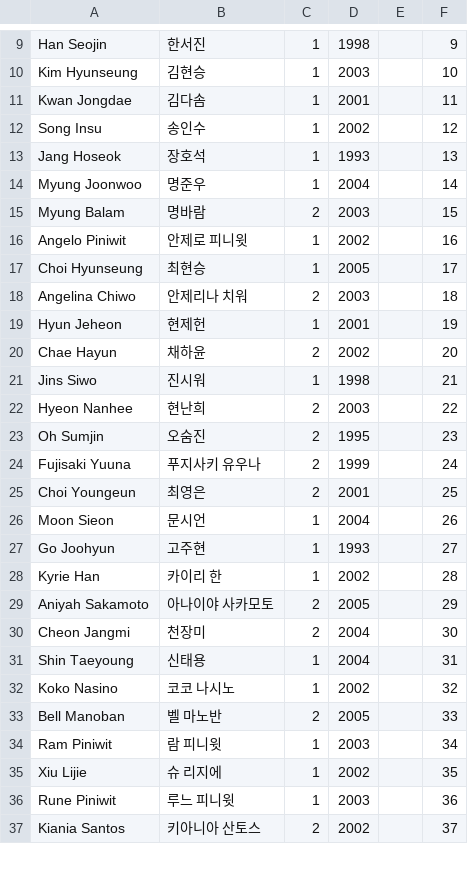
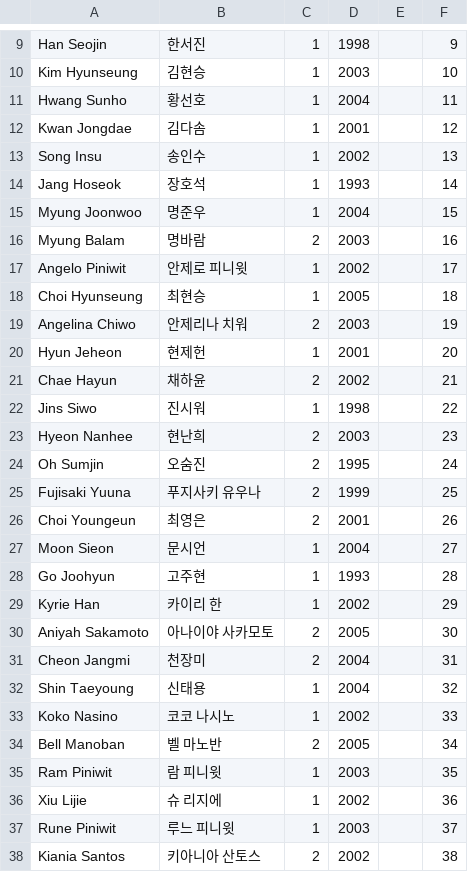
Before and after one commit to shOOgshOOg/boysplanetranker.github.io, a CSV file: trainee_info.csv, drawn as a sheet; only a part is shown, gaps mark what is left out; the diff covers the shown part only.

Commit message:
Update trainee_info.csv

```diff
--- a/trainee_info.csv
+++ b/trainee_info.csv
@@ -10,28 +10,29 @@ Han Seojin,한서진,1,1998,,9
 Kim Hyunseung,김현승,1,2003,,10
-Kwan Jongdae,김다솜,1,2001,,11
-Song Insu,송인수,1,2002,,12
-Jang Hoseok,장호석,1,1993,,13
-Myung Joonwoo,명준우,1,2004,,14
-Myung Balam,명바람,2,2003,,15
-Angelo Piniwit,안제로 피니윗,1,2002,,16
-Choi Hyunseung,최현승,1,2005,,17
-Angelina Chiwo,안제리나 치워,2,2003,,18
-Hyun Jeheon,현제헌,1,2001,,19
-Chae Hayun,채하윤,2,2002,,20
-Jins Siwo,진시워,1,1998,,21
-Hyeon Nanhee,현난희,2,2003,,22
-Oh Sumjin,오숨진,2,1995,,23
-Fujisaki Yuuna,푸지사키 유우나,2,1999,,24
-Choi Youngeun,최영은,2,2001,,25
-Moon Sieon,문시언,1,2004,,26
-Go Joohyun,고주현,1,1993,,27
-Kyrie Han,카이리 한,1,2002,,28
-Aniyah Sakamoto,아나이야 사카모토,2,2005,,29
-Cheon Jangmi,천장미,2,2004,,30
-Shin Taeyoung,신태용,1,2004,,31
-Koko Nasino,코코 나시노,1,2002,,32
-Bell Manoban,벨 마노반,2,2005,,33
-Ram Piniwit,람 피니윗,1,2003,,34
-Xiu Lijie,슈 리지에,1,2002,,35
-Rune Piniwit,루느 피니윗,1,2003,,36
-Kiania Santos,키아니아 산토스,2,2002,,37
+Hwang Sunho,황선호,1,2004,,11
+Kwan Jongdae,김다솜,1,2001,,12
+Song Insu,송인수,1,2002,,13
+Jang Hoseok,장호석,1,1993,,14
+Myung Joonwoo,명준우,1,2004,,15
+Myung Balam,명바람,2,2003,,16
+Angelo Piniwit,안제로 피니윗,1,2002,,17
+Choi Hyunseung,최현승,1,2005,,18
+Angelina Chiwo,안제리나 치워,2,2003,,19
+Hyun Jeheon,현제헌,1,2001,,20
+Chae Hayun,채하윤,2,2002,,21
+Jins Siwo,진시워,1,1998,,22
+Hyeon Nanhee,현난희,2,2003,,23
+Oh Sumjin,오숨진,2,1995,,24
+Fujisaki Yuuna,푸지사키 유우나,2,1999,,25
+Choi Youngeun,최영은,2,2001,,26
+Moon Sieon,문시언,1,2004,,27
+Go Joohyun,고주현,1,1993,,28
+Kyrie Han,카이리 한,1,2002,,29
+Aniyah Sakamoto,아나이야 사카모토,2,2005,,30
+Cheon Jangmi,천장미,2,2004,,31
+Shin Taeyoung,신태용,1,2004,,32
+Koko Nasino,코코 나시노,1,2002,,33
+Bell Manoban,벨 마노반,2,2005,,34
+Ram Piniwit,람 피니윗,1,2003,,35
+Xiu Lijie,슈 리지에,1,2002,,36
+Rune Piniwit,루느 피니윗,1,2003,,37
+Kiania Santos,키아니아 산토스,2,2002,,38
```
Also changed, not shown: 14 edited cells elsewhere in this file.
